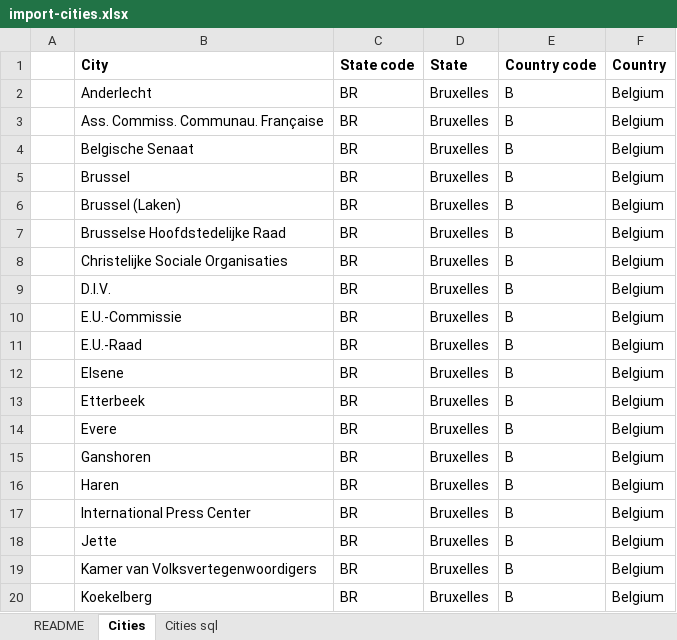
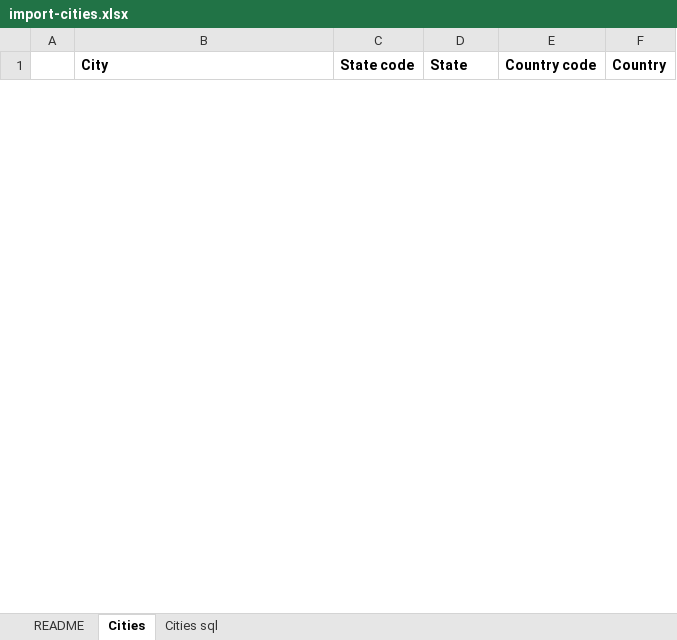
Before and after one commit to Beee4life/acf-city-selector, an Excel workbook: import/import-cities.xlsx, sheet Cities, drawn as a sheet; only a part is shown; values as stored, in another font and other column widths than the file's, no borders; removed rows and columns are numbered as before the commit, all else as after; the diff covers the shown part only; the diff names each change by its address in the sheet, - before the commit and + after, or states it on an @@ line.

Commit message:
updated import sheet

```diff
--- a/import/import-cities.xlsx (sheet Cities)
+++ b/import/import-cities.xlsx (sheet Cities)
-row 2:  | Anderlecht | BR | Bruxelles | B | Belgium
-row 3:  | Ass. Commiss. Communau. Française | BR | Bruxelles | B | Belgium
-row 4:  | Belgische Senaat | BR | Bruxelles | B | Belgium
-row 5:  | Brussel | BR | Bruxelles | B | Belgium
-row 6:  | Brussel (Laken) | BR | Bruxelles | B | Belgium
-row 7:  | Brusselse Hoofdstedelijke Raad | BR | Bruxelles | B | Belgium
-row 8:  | Christelijke Sociale Organisaties | BR | Bruxelles | B | Belgium
-row 9:  | D.I.V. | BR | Bruxelles | B | Belgium
-row 10:  | E.U.-Commissie | BR | Bruxelles | B | Belgium
-row 11:  | E.U.-Raad | BR | Bruxelles | B | Belgium
-row 12:  | Elsene | BR | Bruxelles | B | Belgium
-row 13:  | Etterbeek | BR | Bruxelles | B | Belgium
-row 14:  | Evere | BR | Bruxelles | B | Belgium
-row 15:  | Ganshoren | BR | Bruxelles | B | Belgium
-row 16:  | Haren | BR | Bruxelles | B | Belgium
-row 17:  | International Press Center | BR | Bruxelles | B | Belgium
-row 18:  | Jette | BR | Bruxelles | B | Belgium
-row 19:  | Kamer van Volksvertegenwoordigers | BR | Bruxelles | B | Belgium
-row 20:  | Koekelberg | BR | Bruxelles | B | Belgium
```
Also changed, not shown: 1 added row and 22 removed rows elsewhere in this sheet, sheet Cities sql, sheet README.
